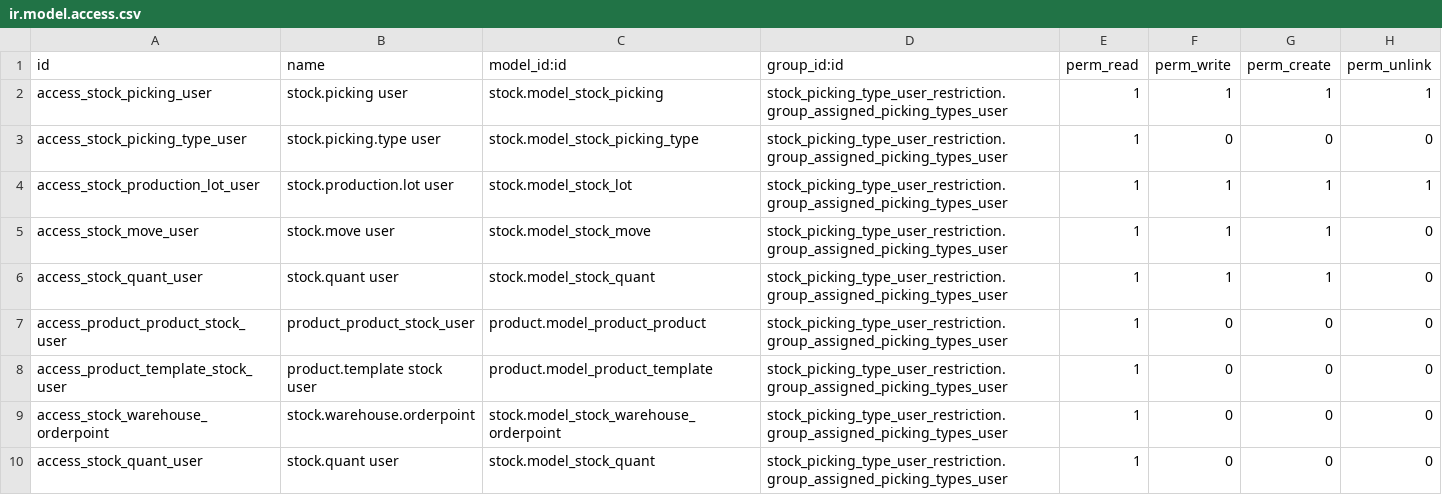
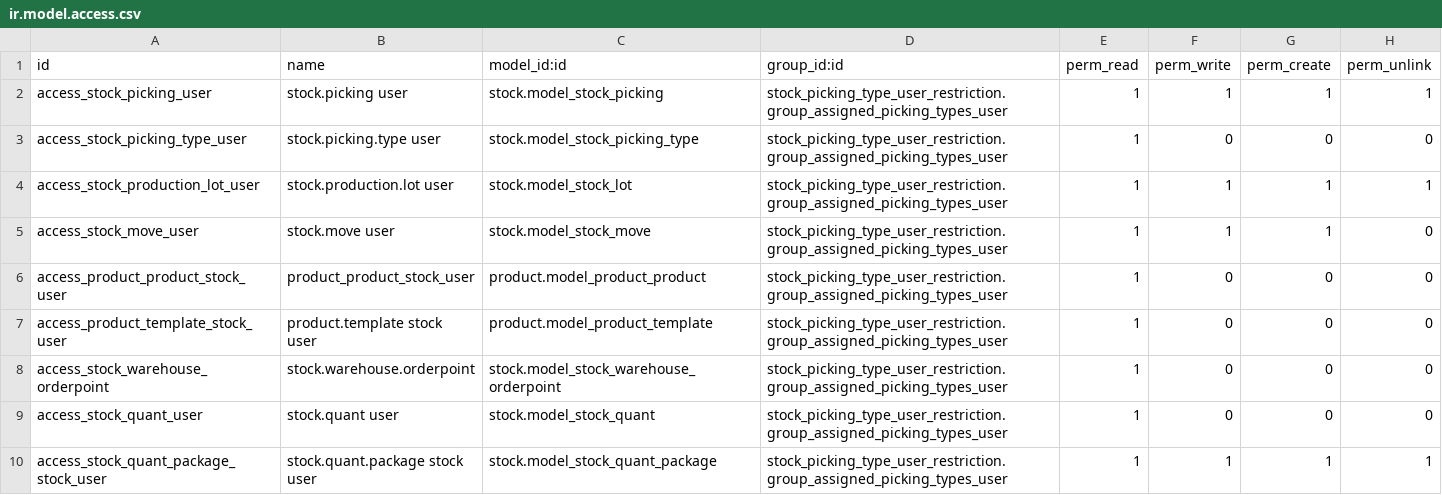
Before and after one commit to OCA/stock-logistics-warehouse, a CSV file: stock_picking_type_user_restriction/security/ir.model.access.csv, drawn as a sheet; only a part is shown; the shorter side is filled out with more unchanged rows; the diff names each change by its address in the sheet, - before the commit and + after, or states it on an @@ line.

```diff
--- a/stock_picking_type_user_restriction/security/ir.model.access.csv
+++ b/stock_picking_type_user_restriction/security/ir.model.access.csv
-row 6: access_stock_quant_user | stock.quant user | stock.model_stock_quant | stock_picking_type_user_restriction.group_assigned_picking_types_user | 1 | 1 | 1 | 0
```
Also changed, not shown: 4 other files.
